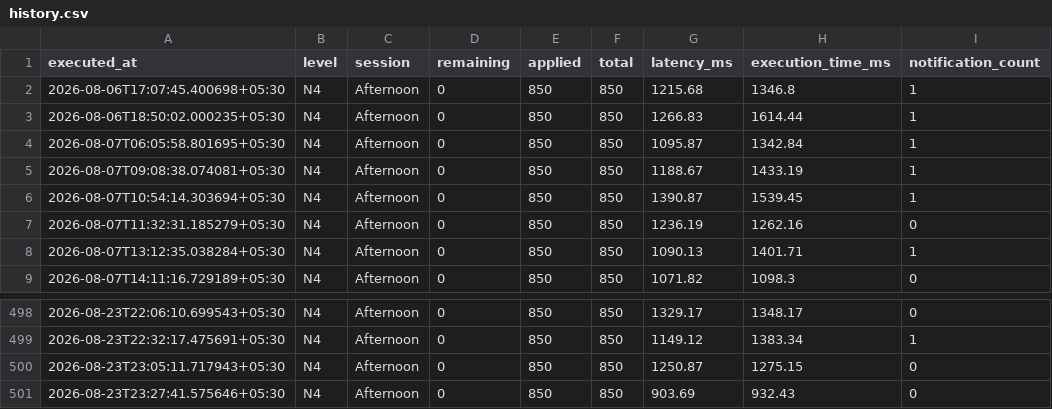
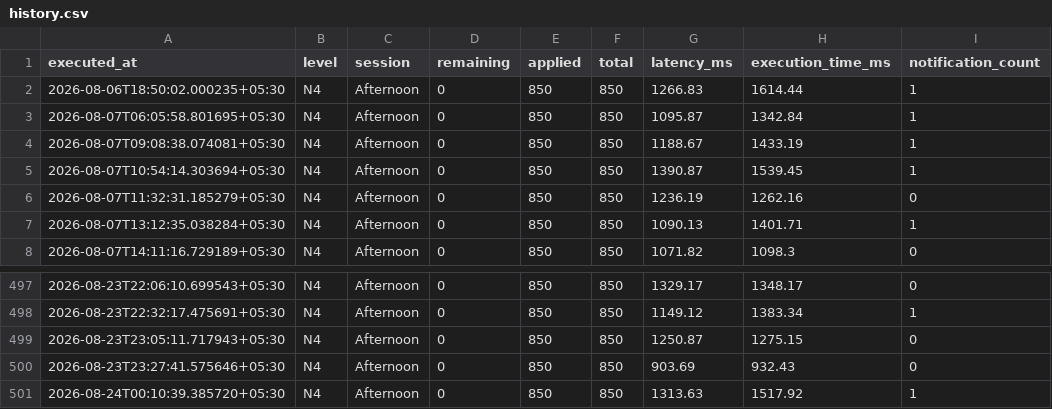
Before and after one commit to Jxck007/JLPT-Seat-Watcher, a CSV file: docs/history.csv, drawn as a sheet; only a part is shown, gaps mark what is left out; removed rows and columns are numbered as before the commit, all else as after; the diff names each change by its address in the sheet, - before the commit and + after, or states it on an @@ line.

```diff
--- a/docs/history.csv
+++ b/docs/history.csv
-row 2: 2026-08-06T17:07:45.400698+05:30 | N4 | Afternoon | 0 | 850 | 850 | 1215.68 | 1346.8 | 1
+row 501: 2026-08-24T00:10:39.385720+05:30 | N4 | Afternoon | 0 | 850 | 850 | 1313.63 | 1517.92 | 1
```
Also changed, not shown: 4 other files.
